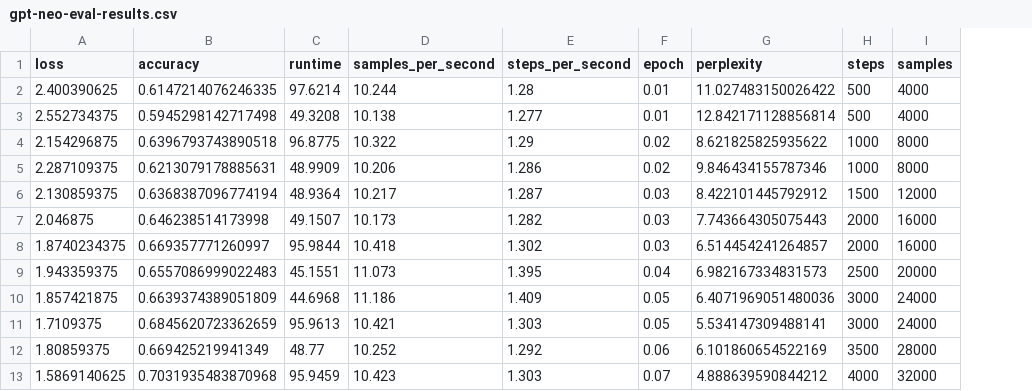
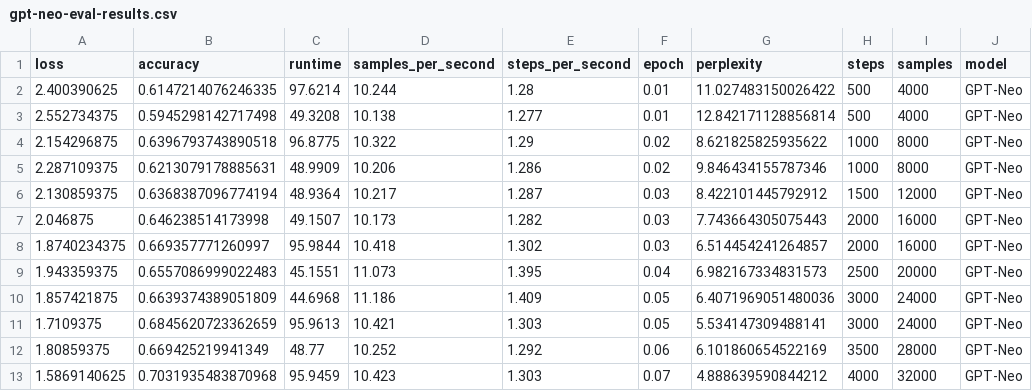
Before and after one commit to parallelcodefoundry/HPC-Coder, a CSV file: analysis/gpt-neo-eval-results.csv, drawn as a sheet; only a part is shown; the diff names each change by its address in the sheet, - before the commit and + after, or states it on an @@ line.

Commit message:
update results files

```diff
--- a/analysis/gpt-neo-eval-results.csv
+++ b/analysis/gpt-neo-eval-results.csv
+column J (model), rows 2-13: all GPT-Neo
```
Also changed, not shown: 3 other files.
